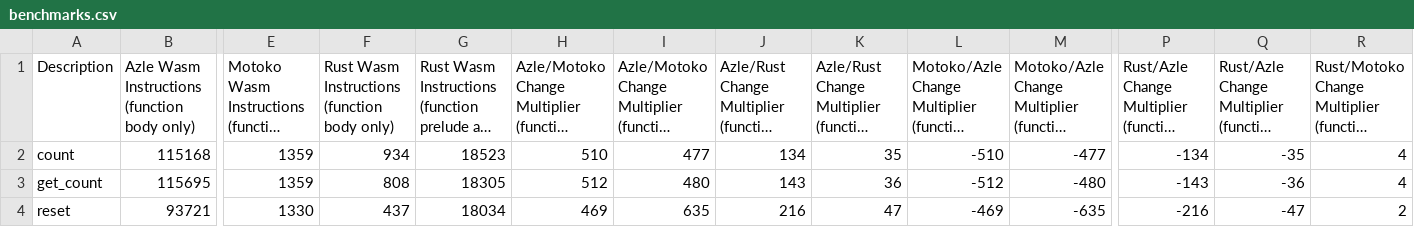
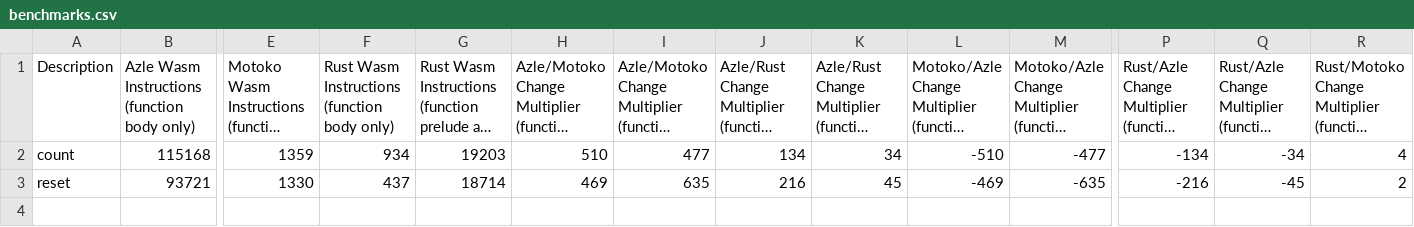
Before and after one commit to demergent-labs/azle, a CSV file: examples/motoko_examples/minimal-counter-dapp/benchmarks.csv, drawn as a sheet; only a part is shown, gaps mark what is left out; long unchanged cells end in …; removed rows and columns are numbered as before the commit, all else as after; rows hold the shown columns only; the diff names each change by its address in the sheet, - before the commit and + after, or states it on an @@ line.

Commit message:
Remove get_count from benchmarks

```diff
--- a/examples/motoko_examples/minimal-counter-dapp/benchmarks.csv
+++ b/examples/motoko_examples/minimal-counter-dapp/benchmarks.csv
-G2: 18523
+G2: 19203
-K2: 35
+K2: 34
-Q2: -35
+Q2: -34
-row 3: get_count | 115695 | 1359 | 808 | 18305 | 512 | 480 | 143 | 36 | -512 | -480 | -143 | -36 | 4
-G3: 18034
+G3: 18714
-K3: 47
+K3: 45
-Q3: -47
+Q3: -45
```
Also changed, not shown: 2 other files.
